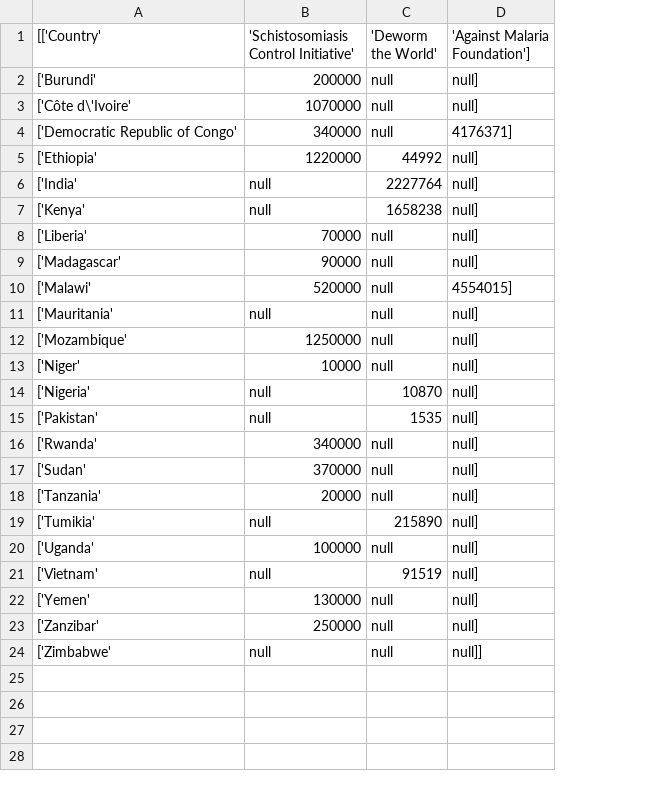
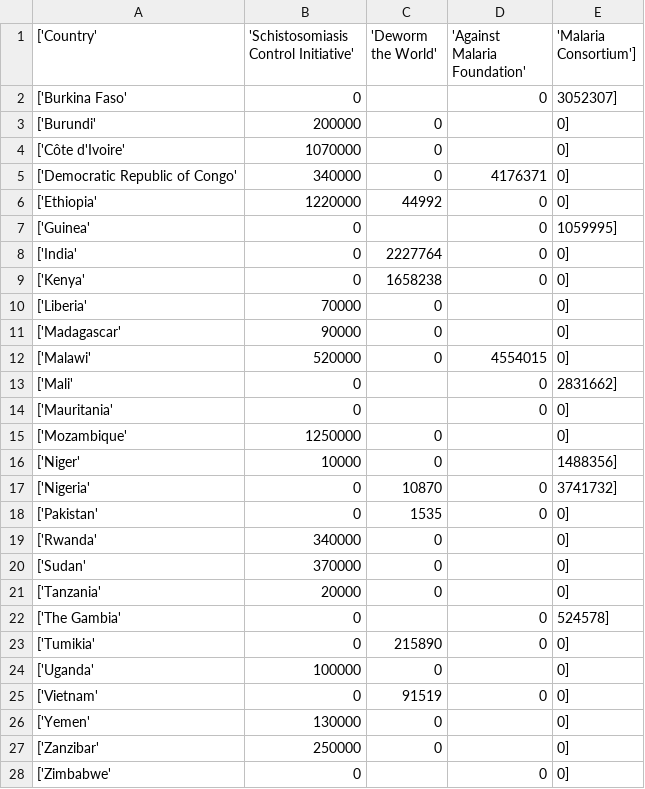
Before and after one commit to dangerdak/effectivealtruism, a CSV file: data/all2015-formatted.csv, drawn as a sheet; removed rows and columns are numbered as before the commit, all else as after; the diff names each change by its address in the sheet, - before the commit and + after, or states it on an @@ line.

```diff
--- a/data/all2015-formatted.csv
+++ b/data/all2015-formatted.csv
-column D ('Against Malaria Foundation']), rows 2-24: null] | null] | 4176371] | null] | null] | null] | null] | null] | 4554015] | null] | null] | null] | null] | null] | null] | null] | null] | null] | null] | null] | null] | null] | null]]
+column D ('Against Malaria Foundation'), rows 5-6: 4176371 | 0; rows 8-12: 0 | 0 |  |  | 4554015; rows 14-18: 0 |  |  | 0 | 0; rows 23-28: 0 |  | 0 |  |  | 0
+column E ('Malaria Consortium']), rows 3-6: all 0]; rows 8-12: all 0]; rows 14-21: 0] | 0] | 1488356] | 3741732] | 0] | 0] | 0] | 0]; rows 23-28: all 0]
-A1: [['Country'
+A1: ['Country'
+row 2: ['Burkina Faso' | 0 |  | 0 | 3052307]
-C3:C5 ('Deworm the World'): null
+C3:C5 ('Deworm the World'): 0
-A4 (['Country'): ['Côte d\'Ivoire'
+A4 (['Country'): ['Côte d'Ivoire'
+row 7: ['Guinea' | 0 |  | 0 | 1059995]
-B8:B9: null
+B8:B9: 0
-C10:C12 ('Deworm the World'): null
+C10:C12 ('Deworm the World'): 0
+row 13: ['Mali' | 0 |  | 0 | 2831662]
-B14: null
+B14: 0
-C14 ('Deworm the World'): null
+C14 ('Deworm the World'): (empty)
-C15:C16 ('Deworm the World'): null
+C15:C16 ('Deworm the World'): 0
-B17:B18: null
+B17:B18: 0
-C19:C21 ('Deworm the World'): null
+C19:C21 ('Deworm the World'): 0
+row 22: ['The Gambia' | 0 |  | 0 | 524578]
-B23: null
+B23: 0
-C24 ('Deworm the World'): null
+C24 ('Deworm the World'): 0
-B25: null
+B25: 0
-C26:C27 ('Deworm the World'): null
+C26:C27 ('Deworm the World'): 0
-B28: null
+B28: 0
-C28 ('Deworm the World'): null
+C28 ('Deworm the World'): (empty)
```
Also changed, not shown: data/all2015.csv, 8 other files.
